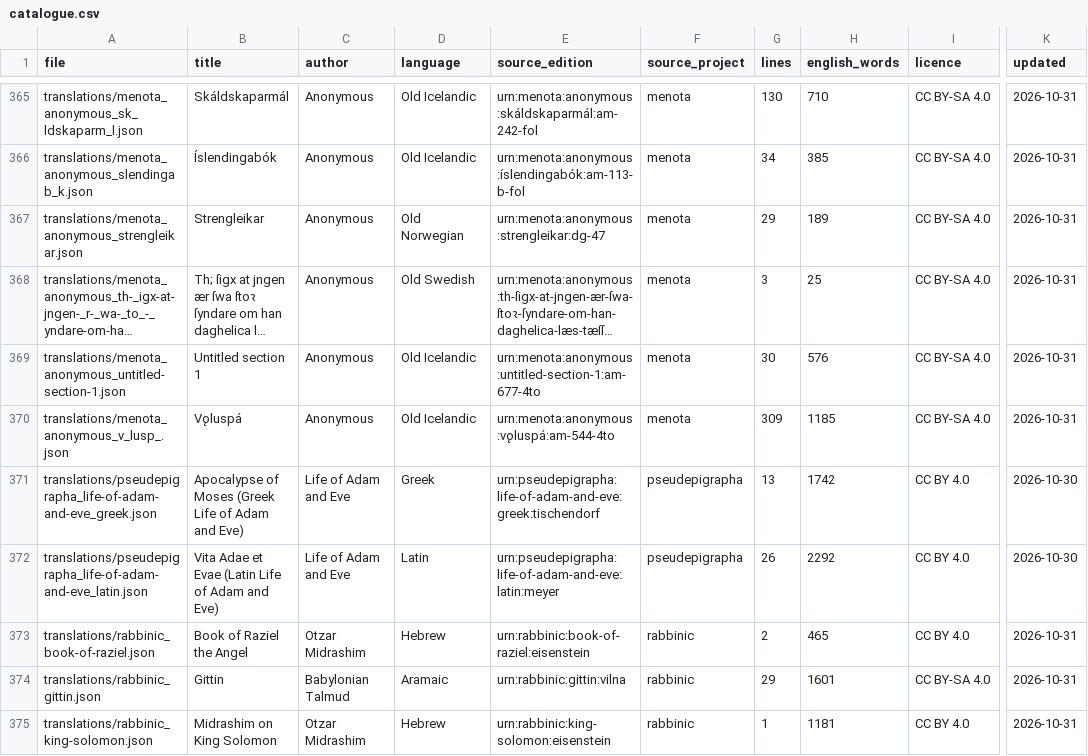
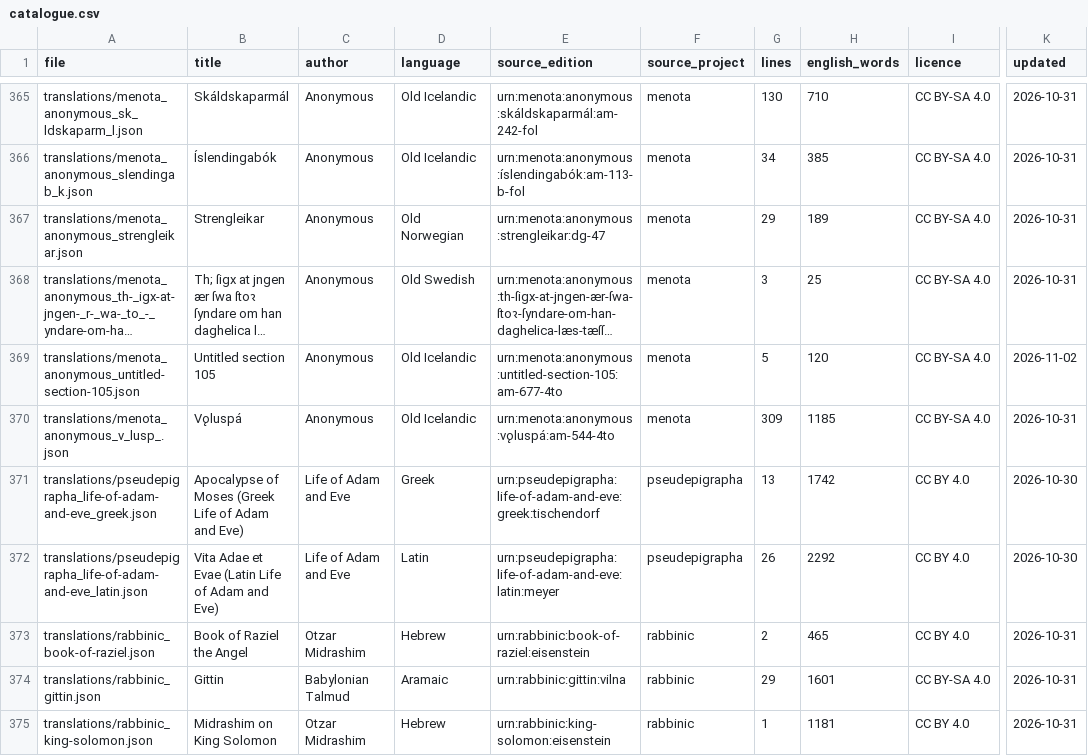
Before and after one commit to ClassicaCodex/ai-translations, a CSV file: catalogue.csv, drawn as a sheet; only a part is shown, gaps mark what is left out; long unchanged cells end in …; the diff names each change by its address in the sheet, - before the commit and + after, or states it on an @@ line.

```diff
--- a/catalogue.csv
+++ b/catalogue.csv
-A369 (file): translations/menota_anonymous_untitled-section-1.json
+A369 (file): translations/menota_anonymous_untitled-section-105.json
-B369 (title): Untitled section 1
+B369 (title): Untitled section 105
-E369 (source_edition): urn:menota:anonymous:untitled-section-1:am-677-4to
+E369 (source_edition): urn:menota:anonymous:untitled-section-105:am-677-4to
-G369 (lines): 30
+G369 (lines): 5
-H369 (english_words): 576
+H369 (english_words): 120
-K369 (updated): 2026-10-31
+K369 (updated): 2026-11-02
```
Also changed, not shown: 4 other files.
